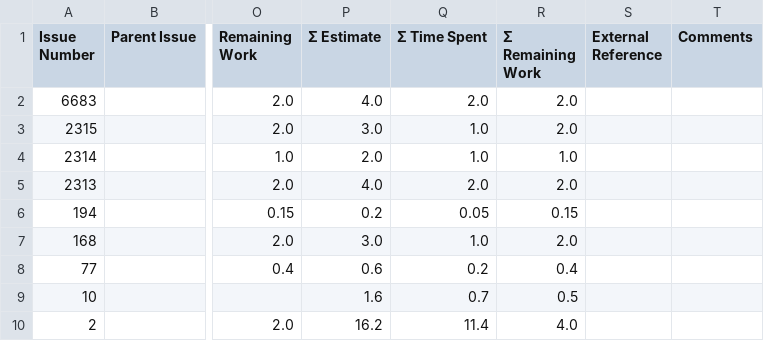
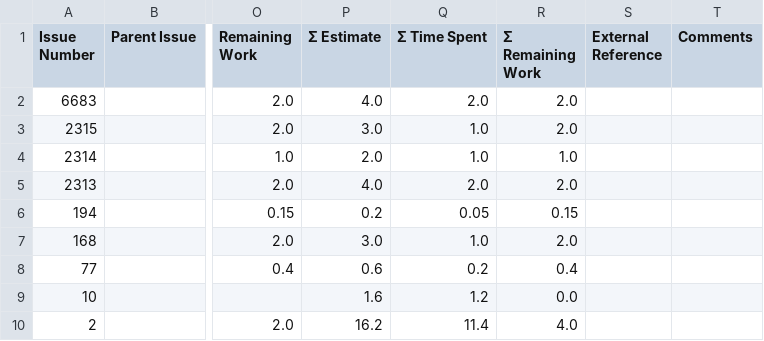
Before and after one commit to kubesmarts/pm-automations, a CSV file: exports/kiegroup-9-active-items.csv, drawn as a sheet; only a part is shown, gaps mark what is left out; the diff names each change by its address in the sheet, - before the commit and + after, or states it on an @@ line.

```diff
--- a/exports/kiegroup-9-active-items.csv
+++ b/exports/kiegroup-9-active-items.csv
-Q9 (Σ Time Spent): 0.7
+Q9 (Σ Time Spent): 1.2
-R9 (Σ Remaining Work): 0.5
+R9 (Σ Remaining Work): 0.0
```
Also changed, not shown: exports/kiegroup-8-active-items.csv, exports/quarkiverse-11-active-items.csv.
